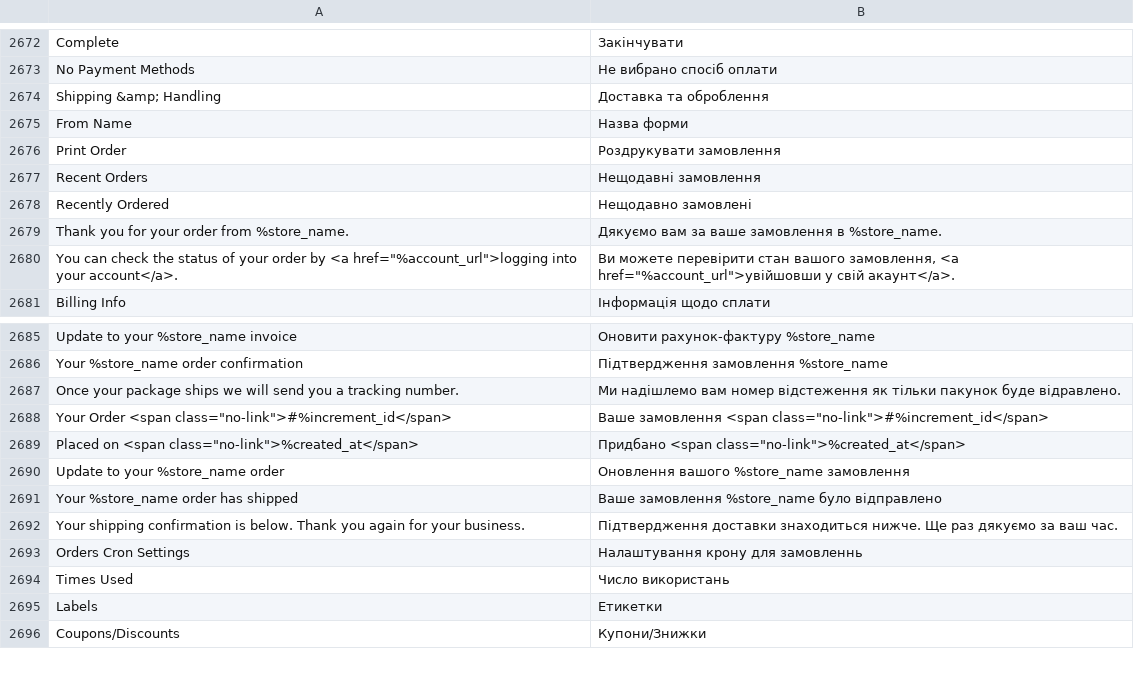
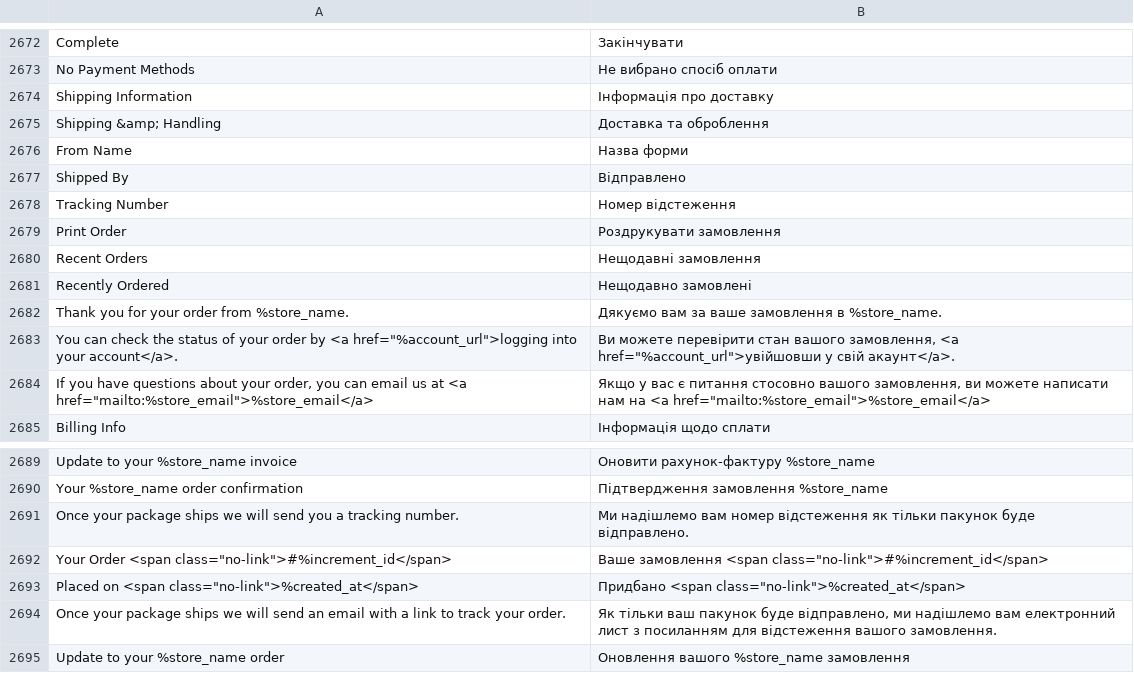
Before and after one commit to magento-l10n/language-uk_UA, a CSV file: uk_UA.csv, drawn as a sheet; only a part is shown, gaps mark what is left out; the shorter side is filled out with more unchanged rows.

Commit message:
Updating translations from Crowdin.

```diff
--- a/uk_UA.csv
+++ b/uk_UA.csv
@@ -2673,4 +2673,7 @@ Complete,Закінчувати
 "No Payment Methods","Не вибрано спосіб оплати"
+"Shipping Information","Інформація про доставку"
 "Shipping &amp; Handling","Доставка та оброблення"
 "From Name","Назва форми"
+"Shipped By",Відправлено
+"Tracking Number","Номер відстеження"
 "Print Order","Роздрукувати замовлення"
@@ -2680,2 +2683,3 @@ Complete,Закінчувати
 "You can check the status of your order by <a href=""%account_url"">logging into your account</a>.","Ви можете перевірити стан вашого замовлення, <a href=""%account_url"">увійшовши у свій акаунт</a>."
+"If you have questions about your order, you can email us at <a href=""mailto:%store_email"">%store_email</a>","Якщо у вас є питання стосовно вашого замовлення, ви можете написати нам на <a href=""mailto:%store_email"">%store_email</a>"
 "Billing Info","Інформація щодо сплати"
@@ -2686,5 +2690,6 @@ Complete,Закінчувати
 "Your %store_name order confirmation","Підтвердження замовлення %store_name"
-"Once your package ships we will send you a tracking number.","Ми надішлемо вам номер відстеження як тільки пакунок буде відравлено."
+"Once your package ships we will send you a tracking number.","Ми надішлемо вам номер відстеження як тільки пакунок буде відправлено."
 "Your Order <span class=""no-link"">#%increment_id</span>","Ваше замовлення <span class=""no-link"">#%increment_id</span>"
 "Placed on <span class=""no-link"">%created_at</span>","Придбано <span class=""no-link"">%created_at</span>"
+"Once your package ships we will send an email with a link to track your order.","Як тільки ваш пакунок буде відправлено, ми надішлемо вам електронний лист з посиланням для відстеження вашого замовлення."
 "Update to your %store_name order","Оновлення вашого %store_name замовлення"
```
Also changed, not shown: 1 other file.
